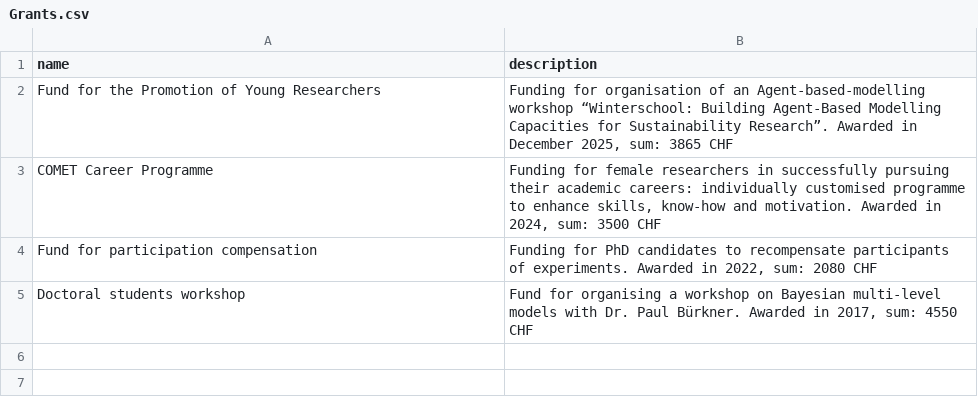
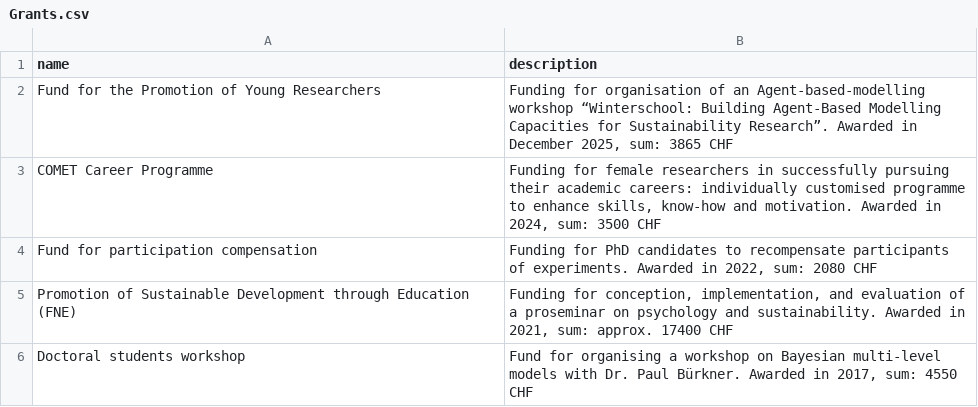
Before and after one commit to LiGurtner/mywebsite, a CSV file: cv/Grants.csv, drawn as a sheet.

Commit message:
added FNE funding and embellishment

```diff
--- a/cv/Grants.csv
+++ b/cv/Grants.csv
@@ -4,2 +4,3 @@ COMET Career Programme,"Funding for female researchers in successfully pursuing
 Fund for participation compensation,"Funding for PhD candidates to recompensate participants of experiments. Awarded in 2022, sum: 2080 CHF"
+Promotion of Sustainable Development through Education (FNE),"Funding for conception, implementation, and evaluation of a proseminar on psychology and sustainability. Awarded in 2021, sum: approx. 17400 CHF"
 Doctoral students workshop,"Fund for organising a workshop on Bayesian multi-level models with Dr. Paul Bürkner. Awarded in 2017, sum: 4550 CHF"
```
Also changed, not shown: 14 other files.
